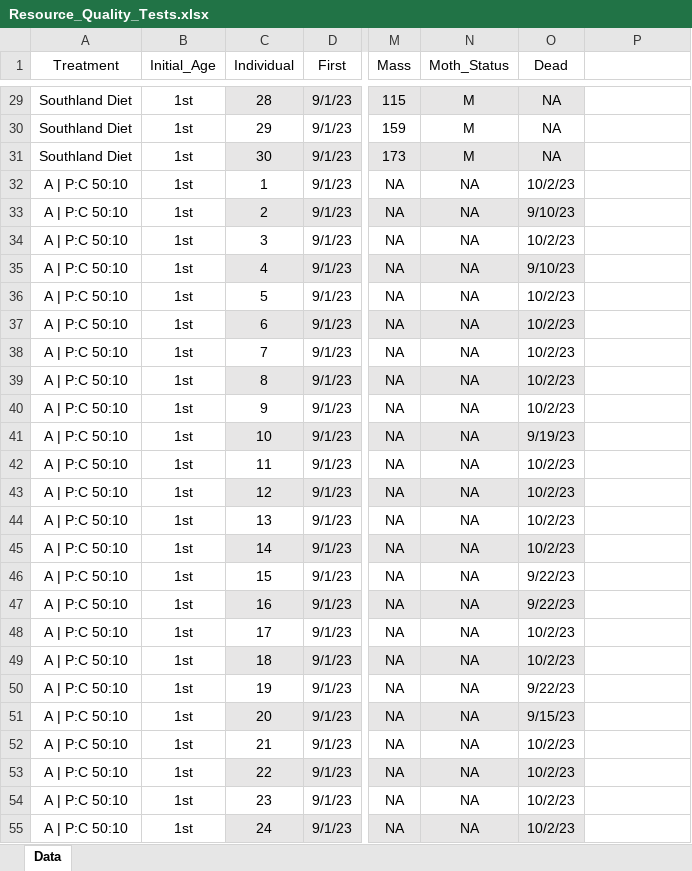
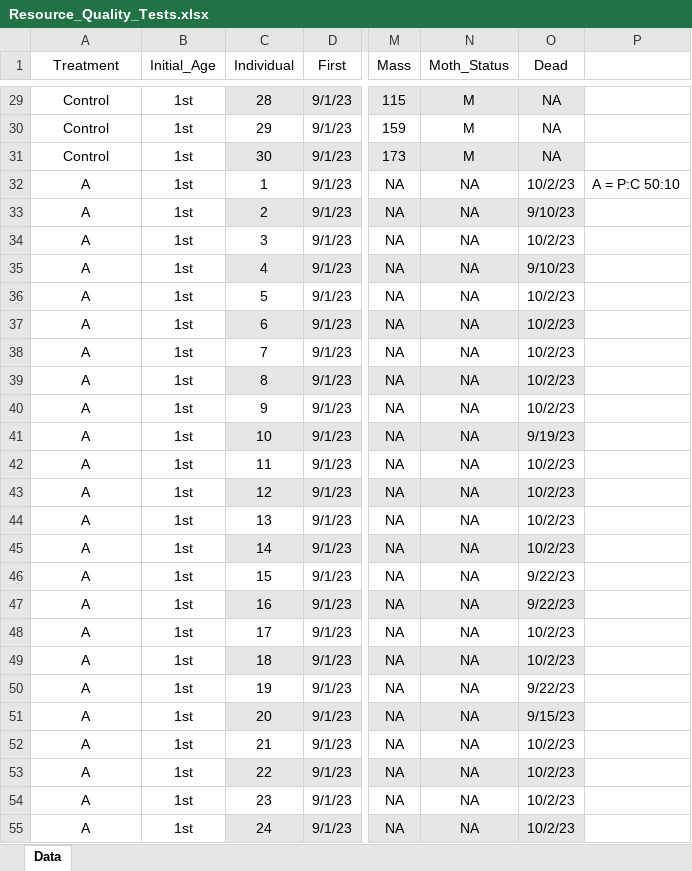
Before and after one commit to kcosta3/kaleproject, an Excel workbook: Resource_Quality_Tests.xlsx, sheet Data, drawn as a sheet; only a part is shown, gaps mark what is left out; values as stored, in another font and other column widths than the file's, no borders; charts and pictures not drawn; the diff covers the shown part only; the diff names each change by its address in the sheet, - before the commit and + after, or states it on an @@ line.

Commit message:
data, code, histograms

```diff
--- a/Resource_Quality_Tests.xlsx (sheet Data)
+++ b/Resource_Quality_Tests.xlsx (sheet Data)
-A29:A31 (Treatment): Southland Diet
+A29:A31 (Treatment): Control
-A32:A55 (Treatment): A | P:C 50:10
+A32:A55 (Treatment): A
-P32: (empty)
+P32: A = P:C 50:10
```
Also changed, not shown: 185 edited cells elsewhere in this sheet, 2 other files.
